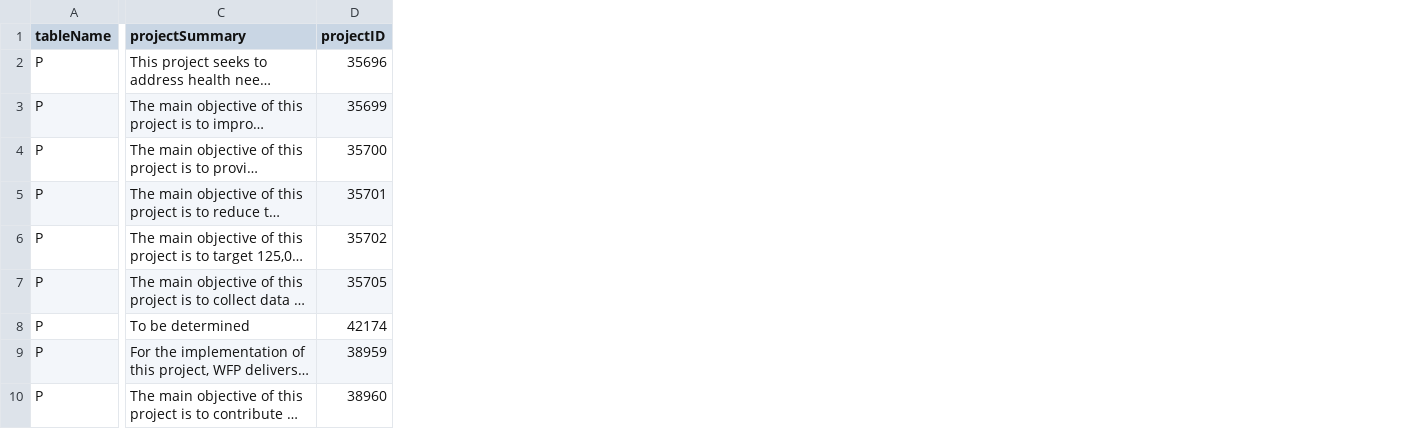
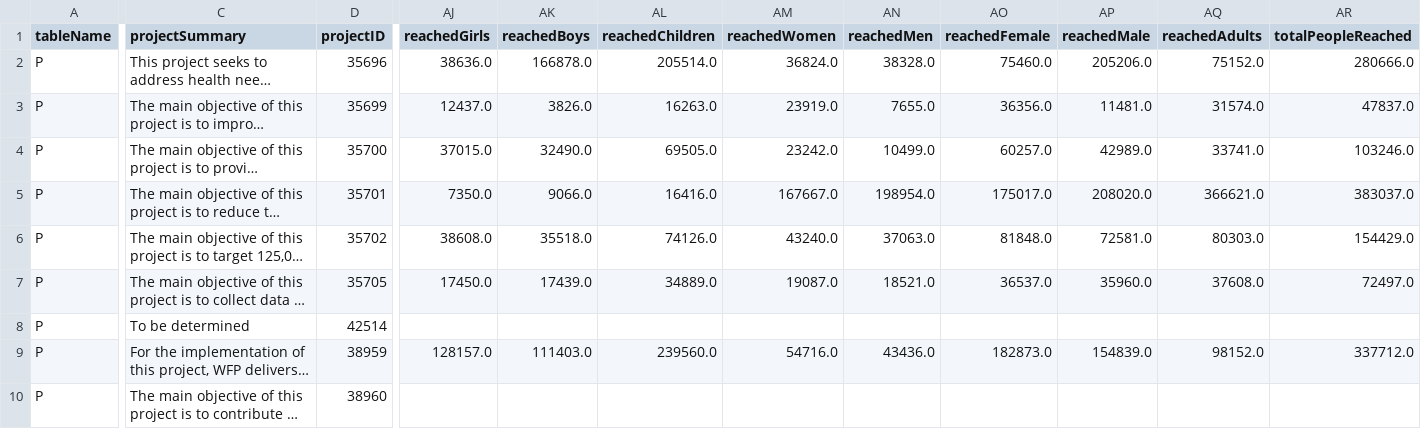
Before and after one commit to jayasekhon/South-Sudan-Dashboard, a CSV file: data/funding_cerf.csv, drawn as a sheet; only a part is shown, gaps mark what is left out; long unchanged cells end in …; the diff covers the shown part only; the diff names each change by its address in the sheet, - before the commit and + after, or states it on an @@ line.

```diff
--- a/data/funding_cerf.csv
+++ b/data/funding_cerf.csv
+column AJ (reachedGirls), rows 2-9: 38636.0 | 12437.0 | 37015.0 | 7350.0 | 38608.0 | 17450.0 |  | 128157.0
+column AK (reachedBoys), rows 2-9: 166878.0 | 3826.0 | 32490.0 | 9066.0 | 35518.0 | 17439.0 |  | 111403.0
+column AL (reachedChildren), rows 2-9: 205514.0 | 16263.0 | 69505.0 | 16416.0 | 74126.0 | 34889.0 |  | 239560.0
+column AM (reachedWomen), rows 2-9: 36824.0 | 23919.0 | 23242.0 | 167667.0 | 43240.0 | 19087.0 |  | 54716.0
+column AN (reachedMen), rows 2-9: 38328.0 | 7655.0 | 10499.0 | 198954.0 | 37063.0 | 18521.0 |  | 43436.0
+column AO (reachedFemale), rows 2-9: 75460.0 | 36356.0 | 60257.0 | 175017.0 | 81848.0 | 36537.0 |  | 182873.0
+column AP (reachedMale), rows 2-9: 205206.0 | 11481.0 | 42989.0 | 208020.0 | 72581.0 | 35960.0 |  | 154839.0
+column AQ (reachedAdults), rows 2-9: 75152.0 | 31574.0 | 33741.0 | 366621.0 | 80303.0 | 37608.0 |  | 98152.0
+column AR (totalPeopleReached), rows 2-9: 280666.0 | 47837.0 | 103246.0 | 383037.0 | 154429.0 | 72497.0 |  | 337712.0
-D8 (projectID): 42174
+D8 (projectID): 42514
```
Also changed, not shown: 1 edited cell elsewhere in this file, data/appeals.csv, data/emergencies.csv, 5 other files.
